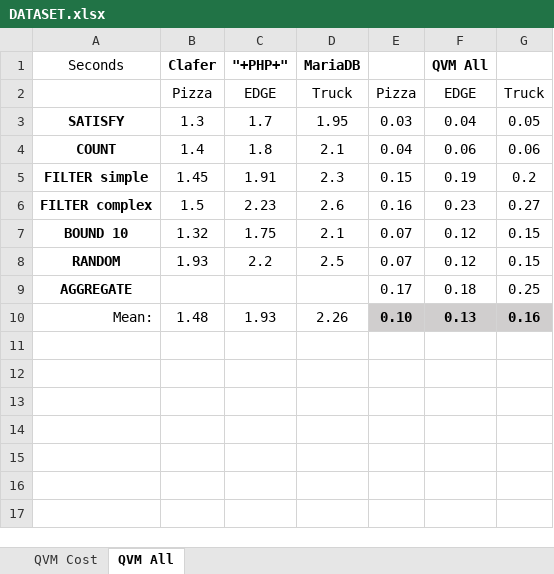
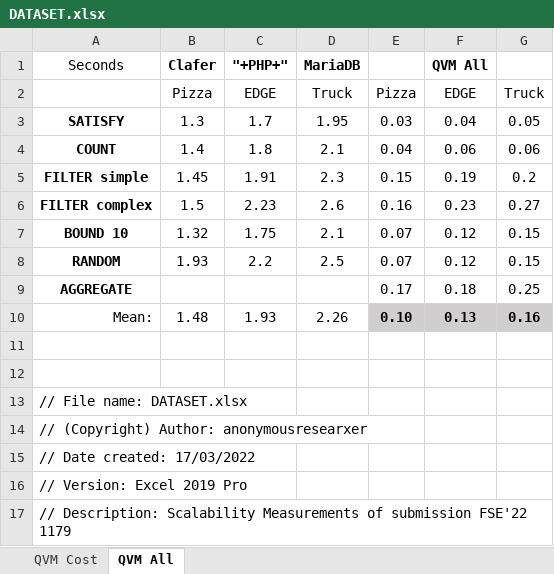
Before and after one commit to anonymousresearxer/FSE22, an Excel workbook: DATASET.xlsx, sheet QVM All, drawn as a sheet; values as stored, in another font and other column widths than the file's, no borders; the diff names each change by its address in the sheet, - before the commit and + after, or states it on an @@ line.

```diff
--- a/DATASET.xlsx (sheet QVM All)
+++ b/DATASET.xlsx (sheet QVM All)
+row 11: (empty)
+row 12: (empty)
+row 13: // File name: DATASET.xlsx
+row 14: // (Copyright) Author: anonymousresearxer
+row 15: // Date created: 17/03/2022
+row 16: // Version: Excel 2019 Pro
+row 17: // Description: Scalability Measurements of submission FSE'22 1179
```
Also changed, not shown: sheet QVM Cost, 10 other files.
